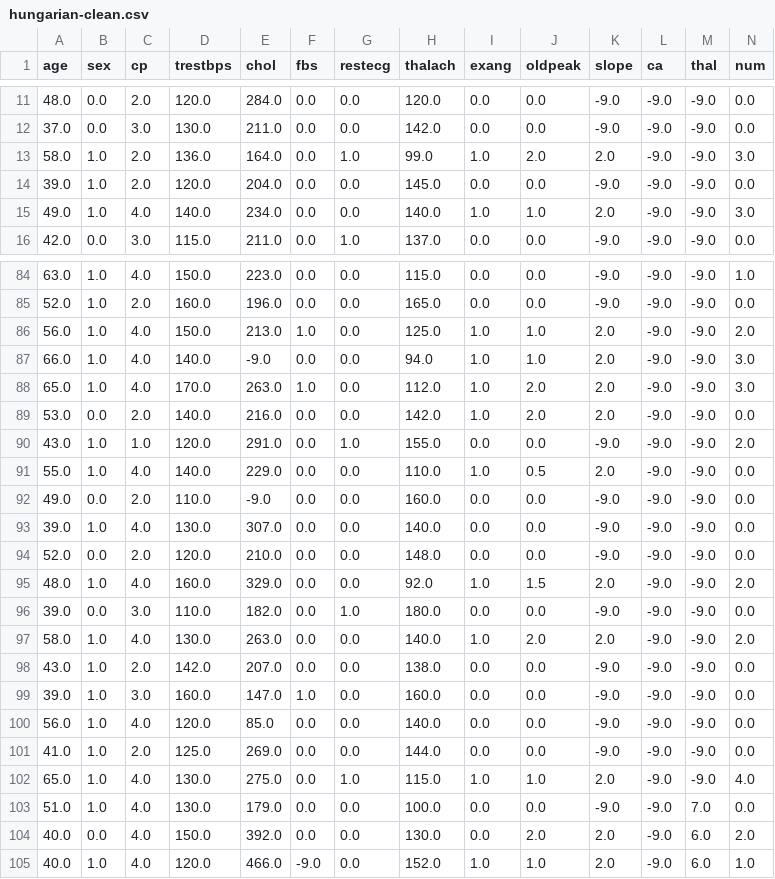
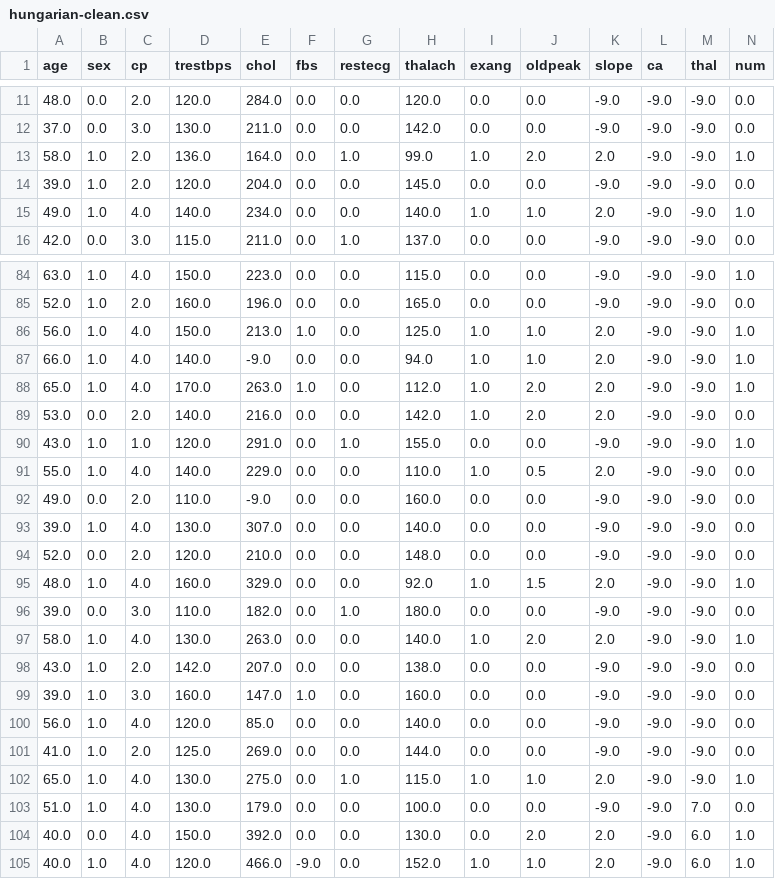
Before and after one commit to oliviawebber/psu-sum21-eds-final-project, a CSV file: data/hungarian-clean.csv, drawn as a sheet; only a part is shown, gaps mark what is left out; the diff covers the shown part only.

```diff
--- a/data/hungarian-clean.csv
+++ b/data/hungarian-clean.csv
@@ -12,5 +12,5 @@ age,sex,cp,trestbps,chol,fbs,restecg,thalach,exang,oldpeak,slope,ca,thal,num
 37.0,0.0,3.0,130.0,211.0,0.0,0.0,142.0,0.0,0.0,-9.0,-9.0,-9.0,0.0
-58.0,1.0,2.0,136.0,164.0,0.0,1.0,99.0,1.0,2.0,2.0,-9.0,-9.0,3.0
+58.0,1.0,2.0,136.0,164.0,0.0,1.0,99.0,1.0,2.0,2.0,-9.0,-9.0,1.0
 39.0,1.0,2.0,120.0,204.0,0.0,0.0,145.0,0.0,0.0,-9.0,-9.0,-9.0,0.0
-49.0,1.0,4.0,140.0,234.0,0.0,0.0,140.0,1.0,1.0,2.0,-9.0,-9.0,3.0
+49.0,1.0,4.0,140.0,234.0,0.0,0.0,140.0,1.0,1.0,2.0,-9.0,-9.0,1.0
 42.0,0.0,3.0,115.0,211.0,0.0,1.0,137.0,0.0,0.0,-9.0,-9.0,-9.0,0.0
@@ -85,7 +85,7 @@ age,sex,cp,trestbps,chol,fbs,restecg,thalach,exang,oldpeak,slope,ca,thal,num
 52.0,1.0,2.0,160.0,196.0,0.0,0.0,165.0,0.0,0.0,-9.0,-9.0,-9.0,0.0
-56.0,1.0,4.0,150.0,213.0,1.0,0.0,125.0,1.0,1.0,2.0,-9.0,-9.0,2.0
-66.0,1.0,4.0,140.0,-9.0,0.0,0.0,94.0,1.0,1.0,2.0,-9.0,-9.0,3.0
-65.0,1.0,4.0,170.0,263.0,1.0,0.0,112.0,1.0,2.0,2.0,-9.0,-9.0,3.0
+56.0,1.0,4.0,150.0,213.0,1.0,0.0,125.0,1.0,1.0,2.0,-9.0,-9.0,1.0
+66.0,1.0,4.0,140.0,-9.0,0.0,0.0,94.0,1.0,1.0,2.0,-9.0,-9.0,1.0
+65.0,1.0,4.0,170.0,263.0,1.0,0.0,112.0,1.0,2.0,2.0,-9.0,-9.0,1.0
 53.0,0.0,2.0,140.0,216.0,0.0,0.0,142.0,1.0,2.0,2.0,-9.0,-9.0,0.0
-43.0,1.0,1.0,120.0,291.0,0.0,1.0,155.0,0.0,0.0,-9.0,-9.0,-9.0,2.0
+43.0,1.0,1.0,120.0,291.0,0.0,1.0,155.0,0.0,0.0,-9.0,-9.0,-9.0,1.0
 55.0,1.0,4.0,140.0,229.0,0.0,0.0,110.0,1.0,0.5,2.0,-9.0,-9.0,0.0
@@ -94,5 +94,5 @@ age,sex,cp,trestbps,chol,fbs,restecg,thalach,exang,oldpeak,slope,ca,thal,num
 52.0,0.0,2.0,120.0,210.0,0.0,0.0,148.0,0.0,0.0,-9.0,-9.0,-9.0,0.0
-48.0,1.0,4.0,160.0,329.0,0.0,0.0,92.0,1.0,1.5,2.0,-9.0,-9.0,2.0
+48.0,1.0,4.0,160.0,329.0,0.0,0.0,92.0,1.0,1.5,2.0,-9.0,-9.0,1.0
 39.0,0.0,3.0,110.0,182.0,0.0,1.0,180.0,0.0,0.0,-9.0,-9.0,-9.0,0.0
-58.0,1.0,4.0,130.0,263.0,0.0,0.0,140.0,1.0,2.0,2.0,-9.0,-9.0,2.0
+58.0,1.0,4.0,130.0,263.0,0.0,0.0,140.0,1.0,2.0,2.0,-9.0,-9.0,1.0
 43.0,1.0,2.0,142.0,207.0,0.0,0.0,138.0,0.0,0.0,-9.0,-9.0,-9.0,0.0
@@ -101,5 +101,5 @@ age,sex,cp,trestbps,chol,fbs,restecg,thalach,exang,oldpeak,slope,ca,thal,num
 41.0,1.0,2.0,125.0,269.0,0.0,0.0,144.0,0.0,0.0,-9.0,-9.0,-9.0,0.0
-65.0,1.0,4.0,130.0,275.0,0.0,1.0,115.0,1.0,1.0,2.0,-9.0,-9.0,4.0
+65.0,1.0,4.0,130.0,275.0,0.0,1.0,115.0,1.0,1.0,2.0,-9.0,-9.0,1.0
 51.0,1.0,4.0,130.0,179.0,0.0,0.0,100.0,0.0,0.0,-9.0,-9.0,7.0,0.0
-40.0,0.0,4.0,150.0,392.0,0.0,0.0,130.0,0.0,2.0,2.0,-9.0,6.0,2.0
+40.0,0.0,4.0,150.0,392.0,0.0,0.0,130.0,0.0,2.0,2.0,-9.0,6.0,1.0
 40.0,1.0,4.0,120.0,466.0,-9.0,0.0,152.0,1.0,1.0,2.0,-9.0,6.0,1.0
```
Also changed, not shown: 59 edited cells elsewhere in this file, data/cleveland-clean.csv, data/long-beach-va-clean.csv, 7 other files.
